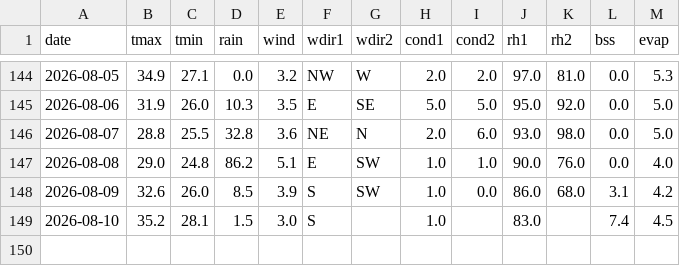
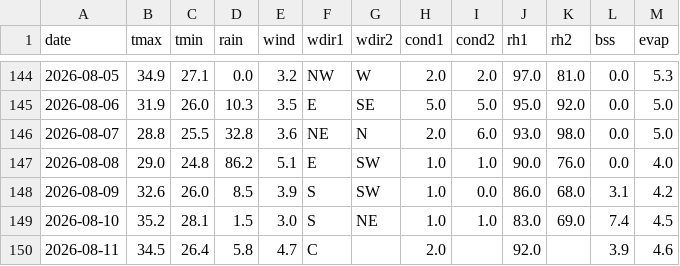
Before and after one commit to rameshram96/iari_weather_data, a CSV file: data/iari_weather.csv, drawn as a sheet; only a part is shown, gaps mark what is left out.

```diff
--- a/data/iari_weather.csv
+++ b/data/iari_weather.csv
@@ -148,2 +148,3 @@ date,tmax,tmin,rain,wind,wdir1,wdir2,cond1,cond2,rh1,rh2,bss,evap
 2026-08-09,32.6,26.0,8.5,3.9,S,SW,1.0,0.0,86.0,68.0,3.1,4.2
-2026-08-10,35.2,28.1,1.5,3.0,S,,1.0,,83.0,,7.4,4.5
+2026-08-10,35.2,28.1,1.5,3.0,S,NE,1.0,1.0,83.0,69.0,7.4,4.5
+2026-08-11,34.5,26.4,5.8,4.7,C,,2.0,,92.0,,3.9,4.6
```
Also changed, not shown: data/monthly_rainfall.csv, 1 other file.
